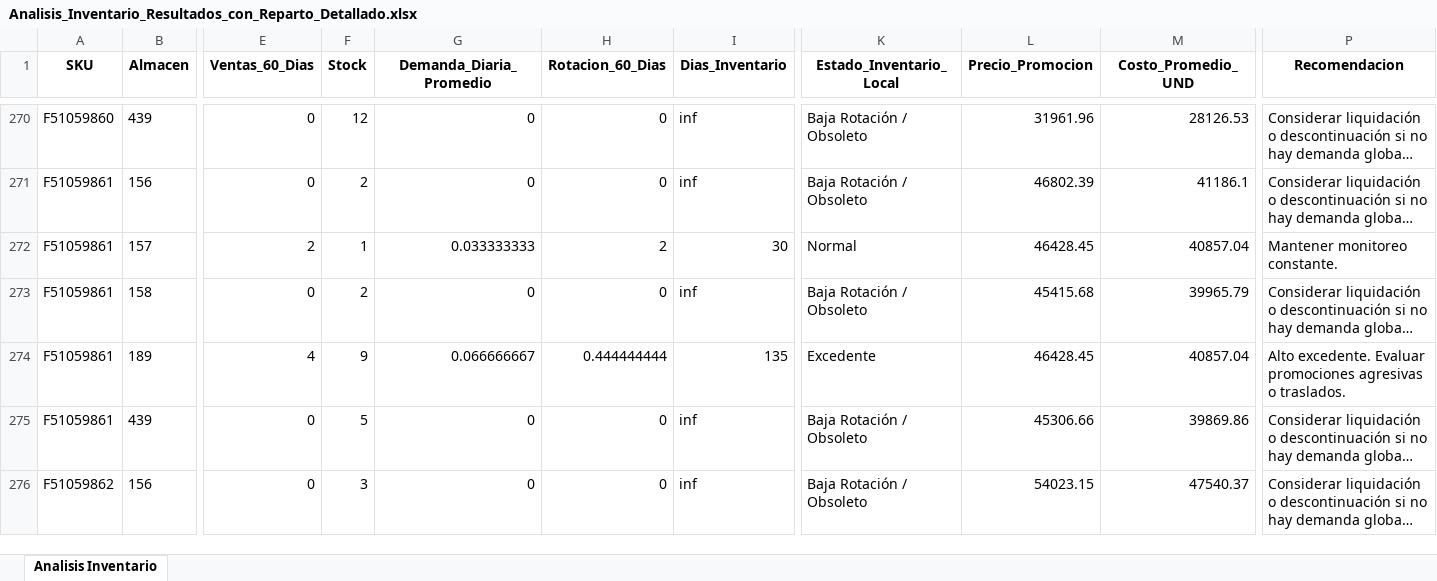
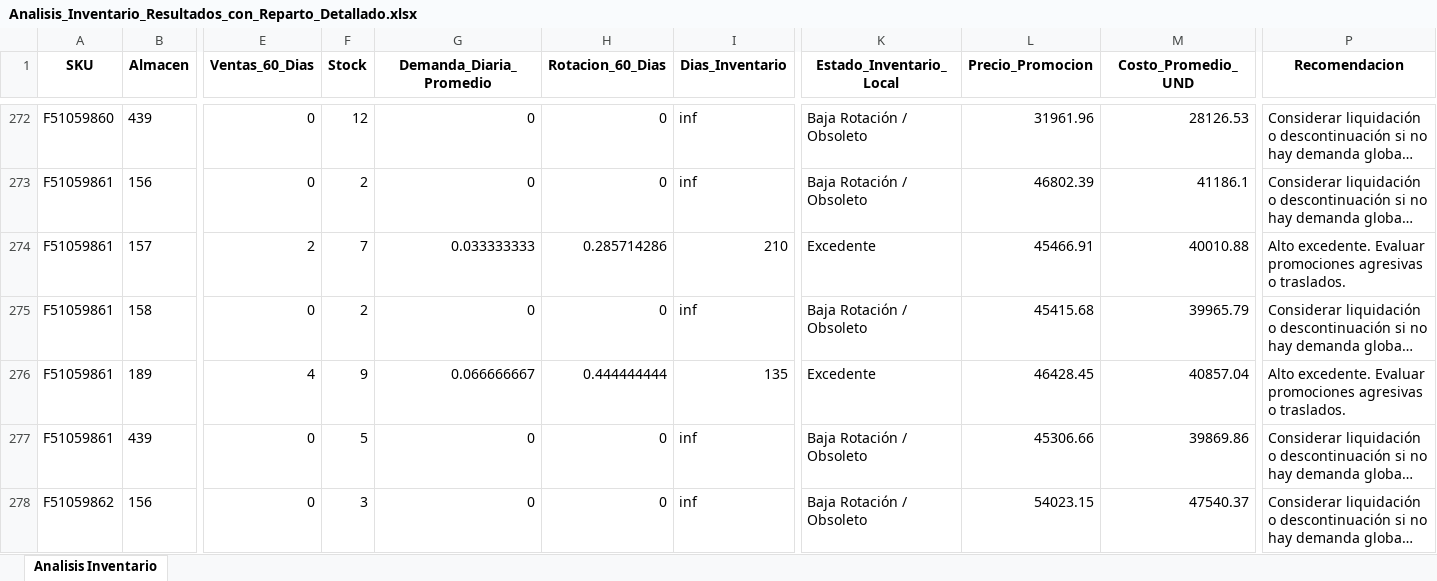
Before and after one commit to DiegoMao201/Rotacion-Iventarios, an Excel workbook: Analisis_Inventario_Resultados_con_Reparto_Detallado.xlsx, sheet Analisis Inventario, drawn as a sheet; only a part is shown, gaps mark what is left out; long unchanged cells end in …; values as stored, in another font and other column widths than the file's, no borders; addresses are those after the commit; the diff covers the shown part only; the diff names each change by its address in the sheet, - before the commit and + after, or states it on an @@ line.

Commit message:
Actualizacion automatica de datos - 2025-07-16_17-00-45

```diff
--- a/Analisis_Inventario_Resultados_con_Reparto_Detallado.xlsx (sheet Analisis Inventario)
+++ b/Analisis_Inventario_Resultados_con_Reparto_Detallado.xlsx (sheet Analisis Inventario)
-F274 (Stock): 1
+F274 (Stock): 7
-H274 (Rotacion_60_Dias): 2
+H274 (Rotacion_60_Dias): 0.285714286
-I274 (Dias_Inventario): 30
+I274 (Dias_Inventario): 210
-K274 (Estado_Inventario_Local): Normal
+K274 (Estado_Inventario_Local): Excedente
-L274 (Precio_Promocion): 46428.45
+L274 (Precio_Promocion): 45466.91
-M274 (Costo_Promedio_UND): 40857.04
+M274 (Costo_Promedio_UND): 40010.88
-P274 (Recomendacion): Mantener monitoreo constante.
+P274 (Recomendacion): Alto excedente. Evaluar promociones agresivas o traslados.
```
Also changed, not shown: 17 added rows, 3 removed rows and 374 edited cells elsewhere in this sheet.
